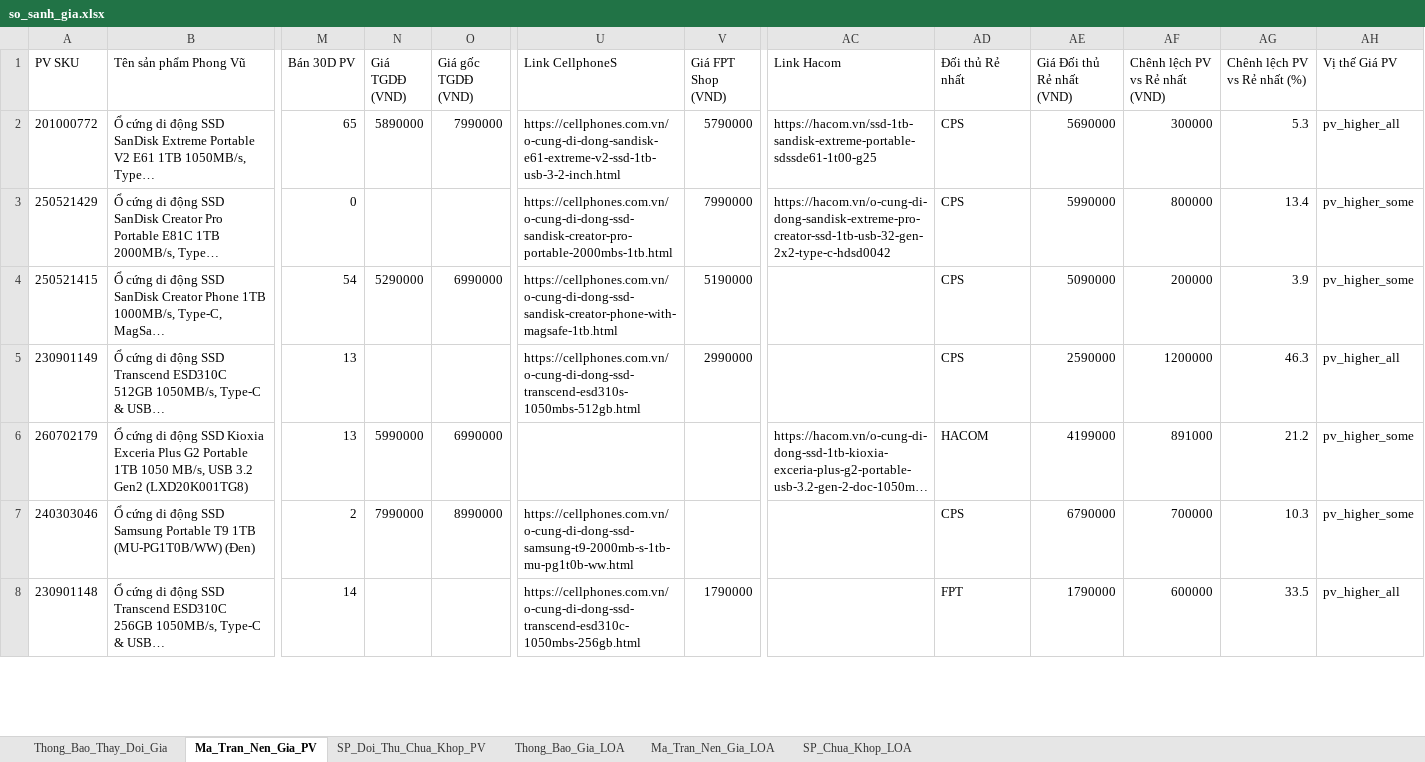
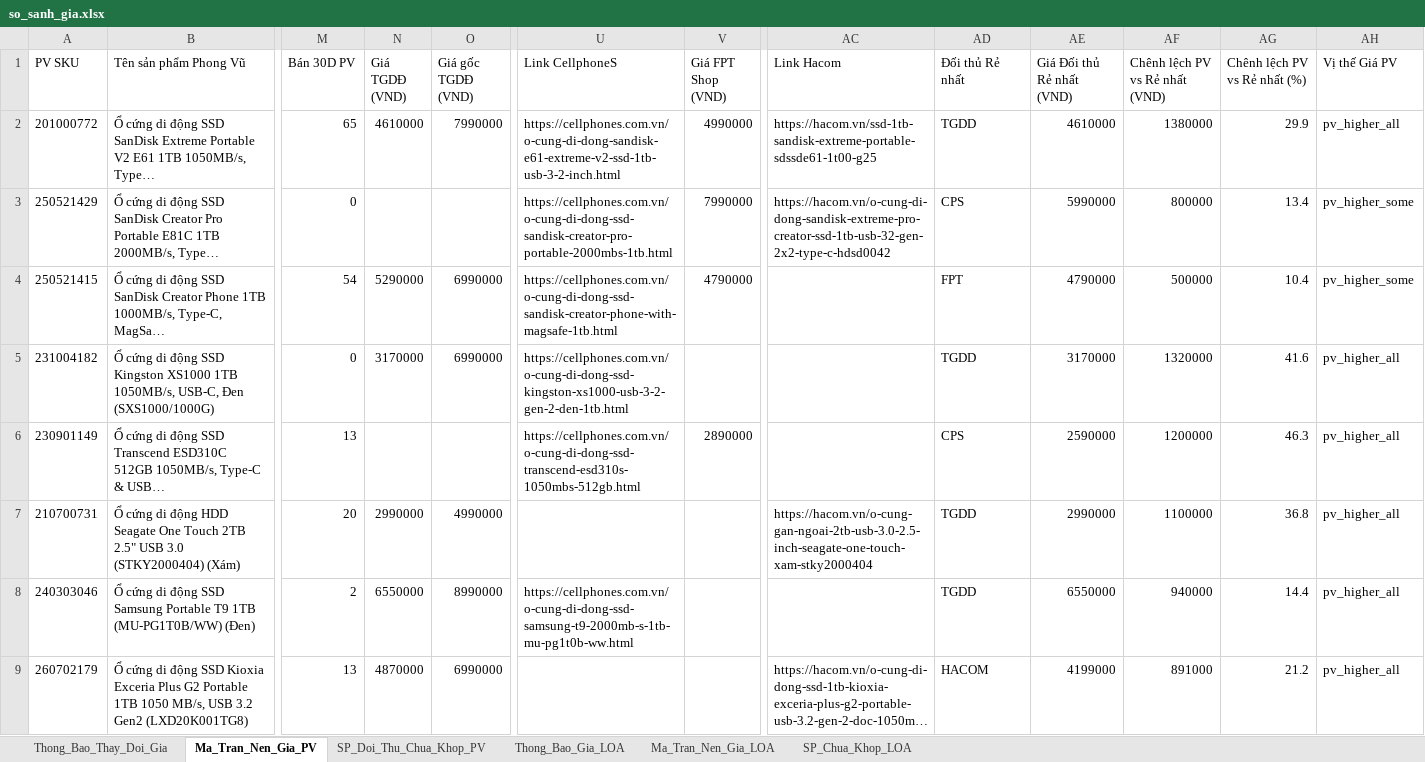
Before and after one commit to VIETPQ1005/Web_report, an Excel workbook: public/data/so_sanh_gia.xlsx, sheet Ma_Tran_Nen_Gia_PV, drawn as a sheet; only a part is shown, gaps mark what is left out; the shorter side is filled out with more unchanged rows; long unchanged cells end in …; values as stored, in another font and other column widths than the file's, no borders; removed rows and columns are numbered as before the commit, all else as after; rows hold the shown columns only; the diff covers the shown part only; the diff names each change by its address in the sheet, - before the commit and + after, or states it on an @@ line.

```diff
--- a/public/data/so_sanh_gia.xlsx (sheet Ma_Tran_Nen_Gia_PV)
+++ b/public/data/so_sanh_gia.xlsx (sheet Ma_Tran_Nen_Gia_PV)
-N2 (Giá TGDĐ (VND)): 5890000
+N2 (Giá TGDĐ (VND)): 4610000
-V2 (Giá FPT Shop (VND)): 5790000
+V2 (Giá FPT Shop (VND)): 4990000
-AD2 (Đối thủ Rẻ nhất): CPS
+AD2 (Đối thủ Rẻ nhất): TGDD
-AE2 (Giá Đối thủ Rẻ nhất (VND)): 5690000
+AE2 (Giá Đối thủ Rẻ nhất (VND)): 4610000
-AF2 (Chênh lệch PV vs Rẻ nhất (VND)): 300000
+AF2 (Chênh lệch PV vs Rẻ nhất (VND)): 1380000
-AG2 (Chênh lệch PV vs Rẻ nhất (%)): 5.3
+AG2 (Chênh lệch PV vs Rẻ nhất (%)): 29.9
-V4 (Giá FPT Shop (VND)): 5190000
+V4 (Giá FPT Shop (VND)): 4790000
-AD4 (Đối thủ Rẻ nhất): CPS
+AD4 (Đối thủ Rẻ nhất): FPT
-AE4 (Giá Đối thủ Rẻ nhất (VND)): 5090000
+AE4 (Giá Đối thủ Rẻ nhất (VND)): 4790000
-AF4 (Chênh lệch PV vs Rẻ nhất (VND)): 200000
+AF4 (Chênh lệch PV vs Rẻ nhất (VND)): 500000
-AG4 (Chênh lệch PV vs Rẻ nhất (%)): 3.9
+AG4 (Chênh lệch PV vs Rẻ nhất (%)): 10.4
+row 5: 231004182 | Ổ cứng di động SSD Kingston XS1000 1TB 1050MB/s, USB-C, Đen (SXS1000/1000G) | 0 | 3170000 | 6990000 | https://cellphones.com.vn/o-cung-di-dong-ssd-kingston-xs1000-usb-3-2-gen-2-den-1tb.html |  |  | TGDD | 3170000 | 1320000 | 41.6 | pv_higher_all
-V6 (Giá FPT Shop (VND)): 2990000
+V6 (Giá FPT Shop (VND)): 2890000
+row 7: 210700731 | Ổ cứng di động HDD Seagate One Touch 2TB 2.5" USB 3.0 (STKY2000404) (Xám) | 20 | 2990000 | 4990000 |  |  | https://hacom.vn/o-cung-gan-ngoai-2tb-usb-3.0-2.5-inch-seagate-one-touch-xam-stky2000404 | TGDD | 2990000 | 1100000 | 36.8 | pv_higher_all
+row 8: 240303046 | Ổ cứng di động SSD Samsung Portable T9 1TB (MU-PG1T0B/WW) (Đen) | 2 | 6550000 | 8990000 | https://cellphones.com.vn/o-cung-di-dong-ssd-samsung-t9-2000mb-s-1tb-mu-pg1t0b-ww.html |  |  | TGDD | 6550000 | 940000 | 14.4 | pv_higher_all
-N9 (Giá TGDĐ (VND)): 5990000
+N9 (Giá TGDĐ (VND)): 4870000
-AH9 (Vị thế Giá PV): pv_higher_some
+AH9 (Vị thế Giá PV): pv_higher_all
-row 7: 240303046 | Ổ cứng di động SSD Samsung Portable T9 1TB (MU-PG1T0B/WW) (Đen) | 2 | 7990000 | 8990000 | https://cellphones.com.vn/o-cung-di-dong-ssd-samsung-t9-2000mb-s-1tb-mu-pg1t0b-ww.html |  |  | CPS | 6790000 | 700000 | 10.3 | pv_higher_some
```
Also changed, not shown: 3 added rows, 6 removed rows and 4 moved rows elsewhere in this sheet, sheet Thong_Bao_Thay_Doi_Gia, sheet Thong_Bao_Gia_LOA, sheet SP_Doi_Thu_Chua_Khop_PV, sheet SP_Chua_Khop_LOA, sheet Ma_Tran_Nen_Gia_LOA, update data/so_sanh_gia.xlsx, 3 other files.
